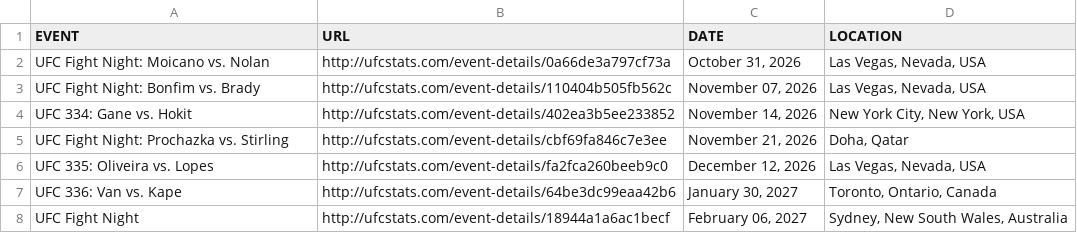
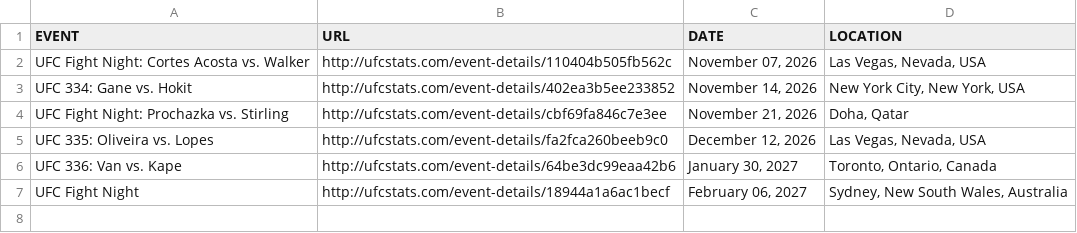
Before and after one commit to fantasy-fight-club/scrape_ufc_stats, a CSV file: ufc_upcoming_event_details.csv, drawn as a sheet.

```diff
--- a/ufc_upcoming_event_details.csv
+++ b/ufc_upcoming_event_details.csv
@@ -1,4 +1,3 @@
 EVENT,URL,DATE,LOCATION
-UFC Fight Night: Moicano vs. Nolan,http://ufcstats.com/event-details/0a66de3a797cf73a,"October 31, 2026","Las Vegas, Nevada, USA"
-UFC Fight Night: Bonfim vs. Brady,http://ufcstats.com/event-details/110404b505fb562c,"November 07, 2026","Las Vegas, Nevada, USA"
+UFC Fight Night: Cortes Acosta vs. Walker,http://ufcstats.com/event-details/110404b505fb562c,"November 07, 2026","Las Vegas, Nevada, USA"
 UFC 334: Gane vs. Hokit,http://ufcstats.com/event-details/402ea3b5ee233852,"November 14, 2026","New York City, New York, USA"
```
Also changed, not shown: ufc_upcoming_fight_details.csv, 3 other files.
